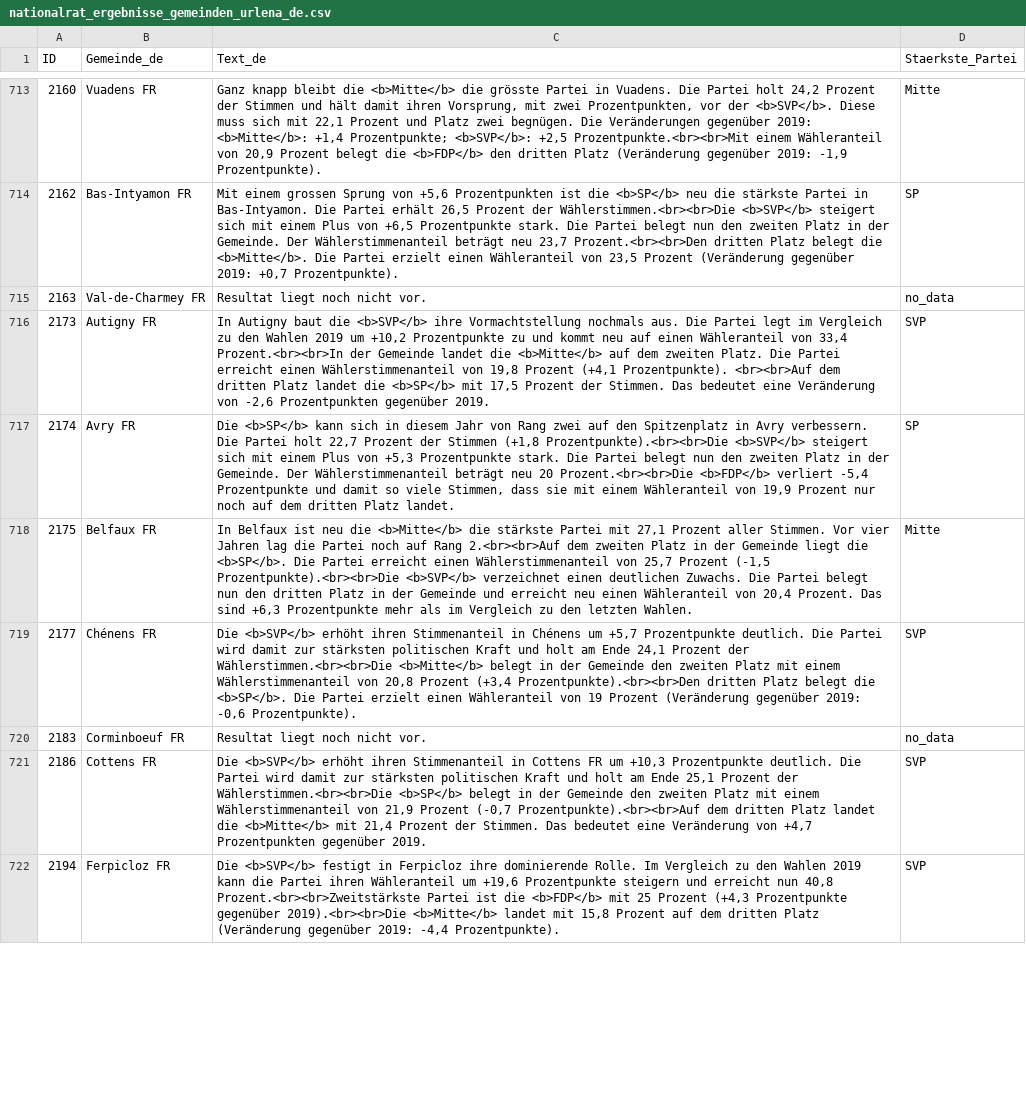
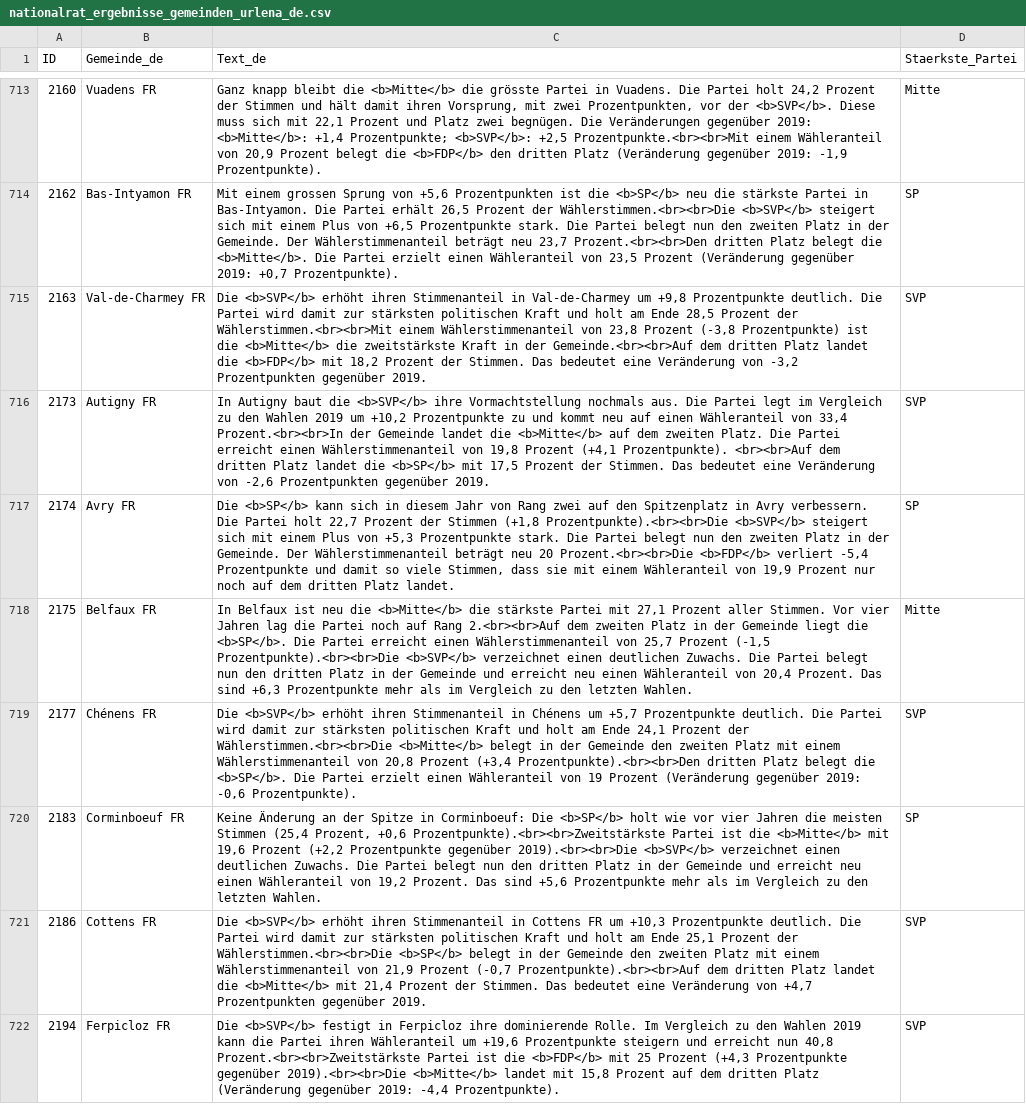
Before and after one commit to awp-finanznachrichten/sda_eidgenoessische_wahlen_datafeed, a CSV file: Output/nationalrat_ergebnisse_gemeinden_urlena_de.csv, drawn as a sheet; only a part is shown, gaps mark what is left out; the diff covers the shown part only.

```diff
--- a/Output/nationalrat_ergebnisse_gemeinden_urlena_de.csv
+++ b/Output/nationalrat_ergebnisse_gemeinden_urlena_de.csv
@@ -714,3 +714,3 @@
 2162,"Bas-Intyamon FR","Mit einem grossen Sprung von +5,6 Prozentpunkten ist die <b>SP</b> neu die stärkste Partei in Bas-Intyamon. Die Partei erhält 26,5 Prozent der Wählerstimmen.<br><br>Die <b>SVP</b> steigert sich mit einem Plus von +6,5 Prozentpunkte stark. Die Partei belegt nun den zweiten Platz in der Gemeinde. Der Wählerstimmenanteil beträgt neu 23,7 Prozent.<br><br>Den dritten Platz belegt die <b>Mitte</b>. Die Partei erzielt einen Wähleranteil von 23,5 Prozent (Veränderung gegenüber 2019: +0,7 Prozentpunkte).","SP"
-2163,"Val-de-Charmey FR","Resultat liegt noch nicht vor.","no_data"
+2163,"Val-de-Charmey FR","Die <b>SVP</b> erhöht ihren Stimmenanteil in Val-de-Charmey um +9,8 Prozentpunkte deutlich. Die Partei wird damit zur stärksten politischen Kraft und holt am Ende 28,5 Prozent der Wählerstimmen.<br><br>Mit einem Wählerstimmenanteil von 23,8 Prozent (-3,8 Prozentpunkte) ist die <b>Mitte</b> die zweitstärkste Kraft in der Gemeinde.<br><br>Auf dem dritten Platz landet die <b>FDP</b> mit 18,2 Prozent der Stimmen. Das bedeutet eine Veränderung von -3,2 Prozentpunkten gegenüber 2019. ","SVP"
 2173,"Autigny FR","In Autigny baut die <b>SVP</b> ihre Vormachtstellung nochmals aus. Die Partei legt im Vergleich zu den Wahlen 2019 um +10,2 Prozentpunkte zu und kommt neu auf einen Wähleranteil von 33,4 Prozent.<br><br>In der Gemeinde landet die <b>Mitte</b> auf dem zweiten Platz. Die Partei erreicht einen Wählerstimmenanteil von 19,8 Prozent (+4,1 Prozentpunkte). <br><br>Auf dem dritten Platz landet die <b>SP</b> mit 17,5 Prozent der Stimmen. Das bedeutet eine Veränderung von -2,6 Prozentpunkten gegenüber 2019. ","SVP"
@@ -719,3 +719,3 @@
 2177,"Chénens FR","Die <b>SVP</b> erhöht ihren Stimmenanteil in Chénens um +5,7 Prozentpunkte deutlich. Die Partei wird damit zur stärksten politischen Kraft und holt am Ende 24,1 Prozent der Wählerstimmen.<br><br>Die <b>Mitte</b> belegt in der Gemeinde den zweiten Platz mit einem Wählerstimmenanteil von 20,8 Prozent (+3,4 Prozentpunkte).<br><br>Den dritten Platz belegt die <b>SP</b>. Die Partei erzielt einen Wähleranteil von 19 Prozent (Veränderung gegenüber 2019: -0,6 Prozentpunkte).","SVP"
-2183,"Corminboeuf FR","Resultat liegt noch nicht vor.","no_data"
+2183,"Corminboeuf FR","Keine Änderung an der Spitze in Corminboeuf: Die <b>SP</b> holt wie vor vier Jahren die meisten Stimmen (25,4 Prozent, +0,6 Prozentpunkte).<br><br>Zweitstärkste Partei ist die <b>Mitte</b> mit 19,6 Prozent (+2,2 Prozentpunkte gegenüber 2019).<br><br>Die <b>SVP</b> verzeichnet einen deutlichen Zuwachs. Die Partei belegt nun den dritten Platz in der Gemeinde und erreicht neu einen Wähleranteil von 19,2 Prozent. Das sind +5,6 Prozentpunkte mehr als im Vergleich zu den letzten Wahlen.","SP"
 2186,"Cottens FR","Die <b>SVP</b> erhöht ihren Stimmenanteil in Cottens FR um +10,3 Prozentpunkte deutlich. Die Partei wird damit zur stärksten politischen Kraft und holt am Ende 25,1 Prozent der Wählerstimmen.<br><br>Die <b>SP</b> belegt in der Gemeinde den zweiten Platz mit einem Wählerstimmenanteil von 21,9 Prozent (-0,7 Prozentpunkte).<br><br>Auf dem dritten Platz landet die <b>Mitte</b> mit 21,4 Prozent der Stimmen. Das bedeutet eine Veränderung von +4,7 Prozentpunkten gegenüber 2019. ","SVP"
```
Also changed, not shown: 20 edited cells elsewhere in this file, Output/nationalrat_ergebnisse_gemeinden_urlena_fr.csv, Output/nationalrat_ergebnisse_gemeinden_urlena_it.csv, 8 other files.
